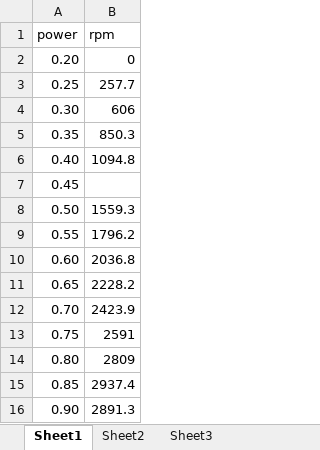
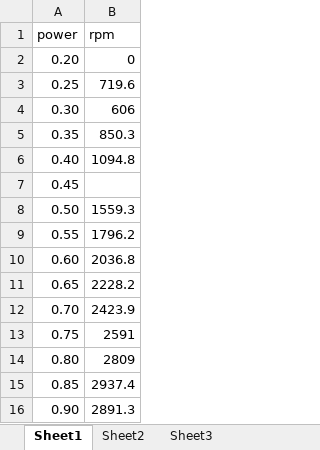
Before and after one commit to NRG948/NRGRobot2013, an Excel workbook: new_shooter_data.xlsx, sheet Sheet1, drawn as a sheet; values as stored, in another font and other column widths than the file's, no borders; charts and pictures not drawn; the diff names each change by its address in the sheet, - before the commit and + after, or states it on an @@ line.

```diff
--- a/new_shooter_data.xlsx (sheet Sheet1)
+++ b/new_shooter_data.xlsx (sheet Sheet1)
-B3 (rpm): 257.7
+B3 (rpm): 719.6
```
Also changed, not shown: sheet Sheet2, charts or pictures, 4 other files.
